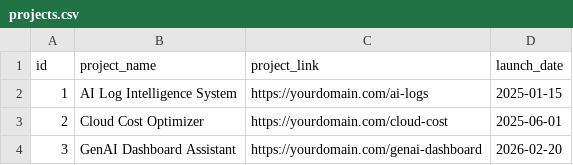
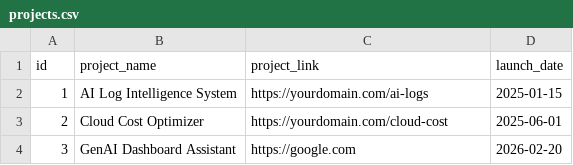
Before and after one commit to deka1105/Portfolio, a CSV file: projects.csv, drawn as a sheet.

Commit message:
Change project link for GenAI Dashboard Assistant
Updated the project link for GenAI Dashboard Assistant.

```diff
--- a/projects.csv
+++ b/projects.csv
@@ -3,2 +3,2 @@ id,project_name,project_link,launch_date
 2,Cloud Cost Optimizer,https://yourdomain.com/cloud-cost,2025-06-01
-3,GenAI Dashboard Assistant,https://yourdomain.com/genai-dashboard,2026-02-20
+3,GenAI Dashboard Assistant,https://google.com,2026-02-20
```
